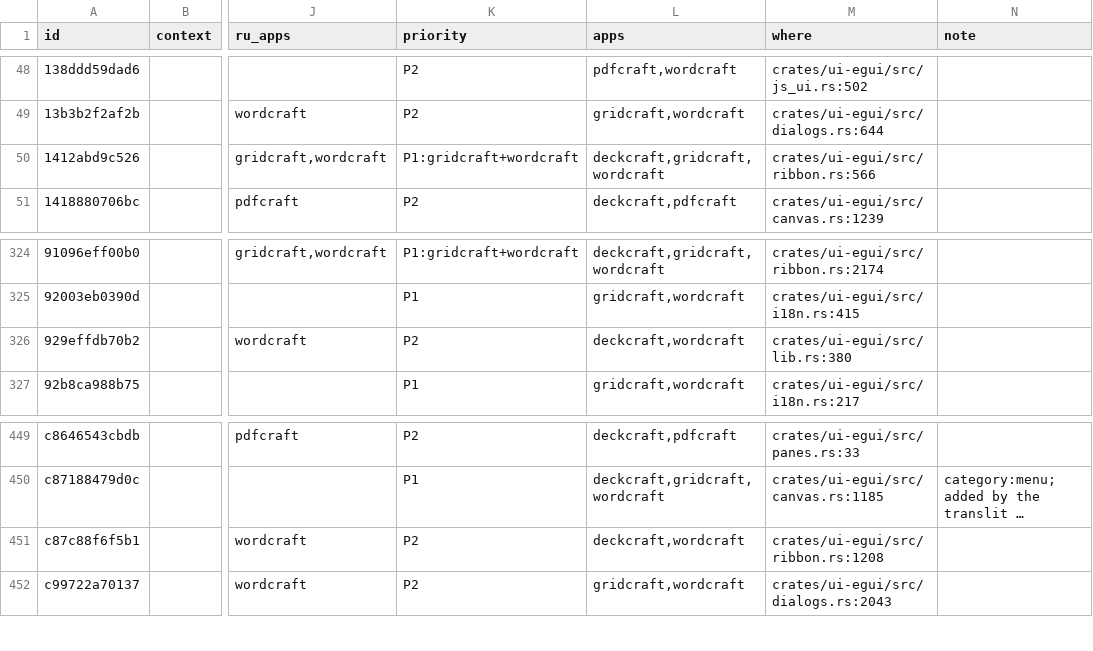
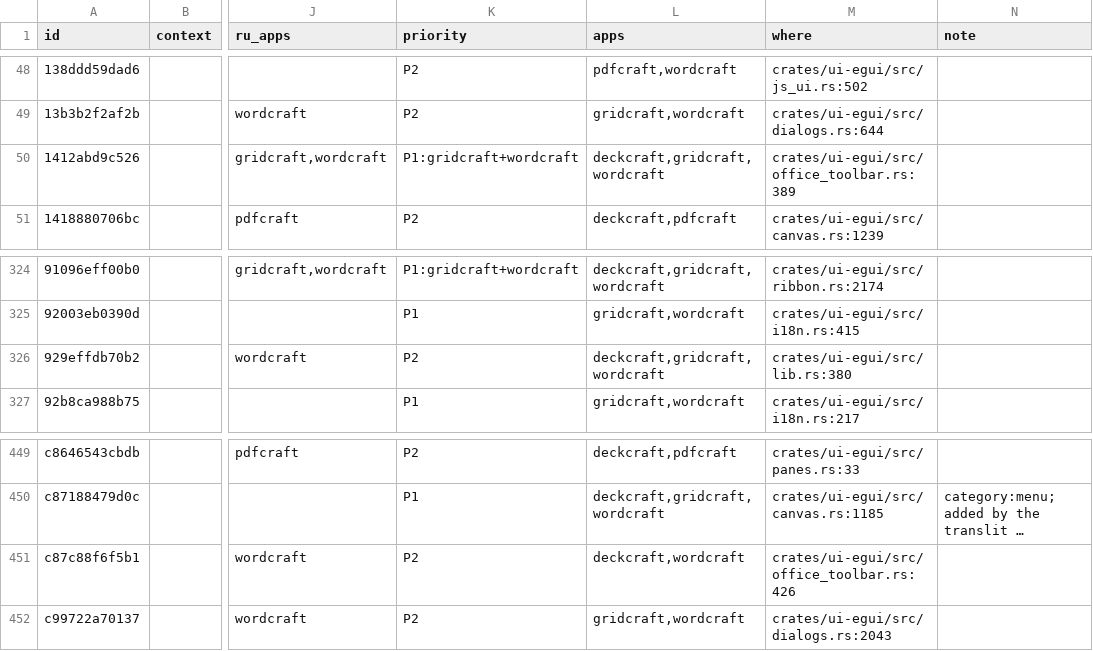
Before and after one commit to bakhodirovxz/Office, a TSV file: i18n/shared.tsv, drawn as a sheet; only a part is shown, gaps mark what is left out; long unchanged cells end in …; the diff names each change by its address in the sheet, - before the commit and + after, or states it on an @@ line.

```diff
--- a/i18n/shared.tsv
+++ b/i18n/shared.tsv
-M50 (where): crates/ui-egui/src/ribbon.rs:566
+M50 (where): crates/ui-egui/src/office_toolbar.rs:389
-L326 (apps): deckcraft,wordcraft
+L326 (apps): deckcraft,gridcraft,wordcraft
-M451 (where): crates/ui-egui/src/ribbon.rs:1208
+M451 (where): crates/ui-egui/src/office_toolbar.rs:426
```
Also changed, not shown: i18n/deckcraft.tsv, i18n/gridcraft.tsv, 37 other files.
